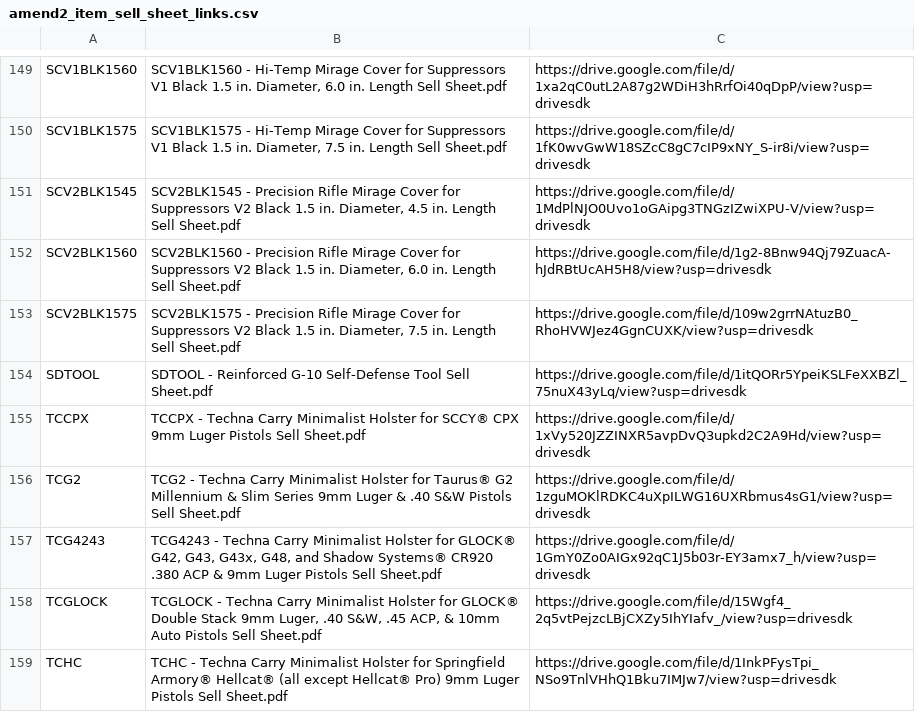
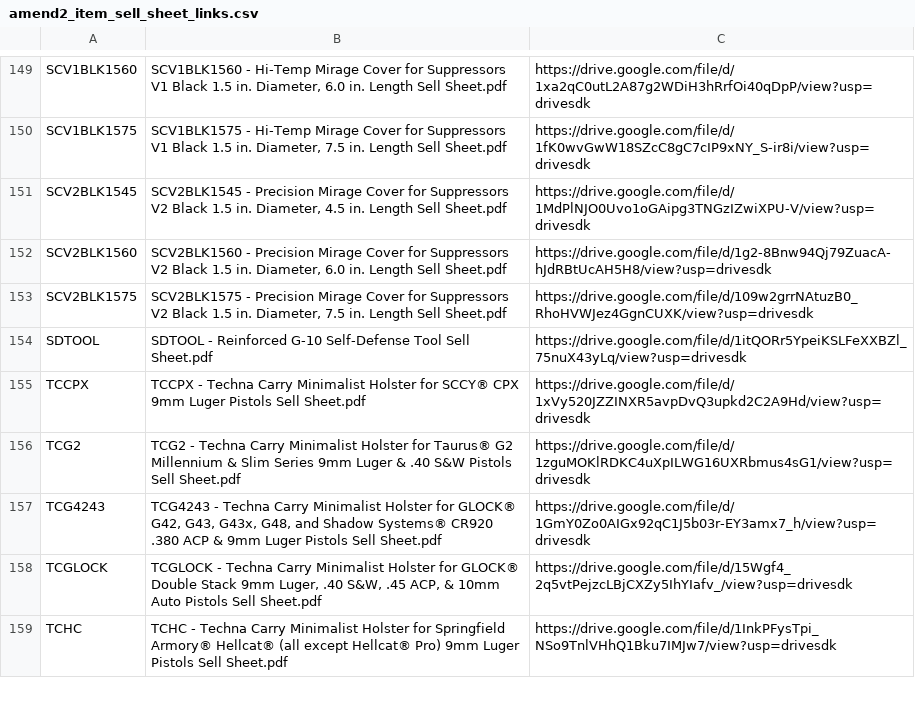
Before and after one commit to Michael-A2/Amend2-ItemLeadTimes, a CSV file: amend2_item_sell_sheet_links.csv, drawn as a sheet; only a part is shown, gaps mark what is left out.

```diff
--- a/amend2_item_sell_sheet_links.csv
+++ b/amend2_item_sell_sheet_links.csv
@@ -150,5 +150,5 @@ SCV1BLK1560,"SCV1BLK1560 - Hi-Temp Mirage Cover for Suppressors V1 Black 1.5 in.
 SCV1BLK1575,"SCV1BLK1575 - Hi-Temp Mirage Cover for Suppressors V1 Black 1.5 in. Diameter, 7.5 in. Length Sell Sheet.pdf",https://drive.google.com/file/d/1fK0wvGwW18SZcC8gC7cIP9xNY_S-ir8i/view?usp=drivesdk
-SCV2BLK1545,"SCV2BLK1545 - Precision Rifle Mirage Cover for Suppressors V2 Black 1.5 in. Diameter, 4.5 in. Length Sell Sheet.pdf",https://drive.google.com/file/d/1MdPlNJO0Uvo1oGAipg3TNGzIZwiXPU-V/view?usp=drivesdk
-SCV2BLK1560,"SCV2BLK1560 - Precision Rifle Mirage Cover for Suppressors V2 Black 1.5 in. Diameter, 6.0 in. Length Sell Sheet.pdf",https://drive.google.com/file/d/1g2-8Bnw94Qj79ZuacA-hJdRBtUcAH5H8/view?usp=drivesdk
-SCV2BLK1575,"SCV2BLK1575 - Precision Rifle Mirage Cover for Suppressors V2 Black 1.5 in. Diameter, 7.5 in. Length Sell Sheet.pdf",https://drive.google.com/file/d/109w2grrNAtuzB0_RhoHVWJez4GgnCUXK/view?usp=drivesdk
+SCV2BLK1545,"SCV2BLK1545 - Precision Mirage Cover for Suppressors V2 Black 1.5 in. Diameter, 4.5 in. Length Sell Sheet.pdf",https://drive.google.com/file/d/1MdPlNJO0Uvo1oGAipg3TNGzIZwiXPU-V/view?usp=drivesdk
+SCV2BLK1560,"SCV2BLK1560 - Precision Mirage Cover for Suppressors V2 Black 1.5 in. Diameter, 6.0 in. Length Sell Sheet.pdf",https://drive.google.com/file/d/1g2-8Bnw94Qj79ZuacA-hJdRBtUcAH5H8/view?usp=drivesdk
+SCV2BLK1575,"SCV2BLK1575 - Precision Mirage Cover for Suppressors V2 Black 1.5 in. Diameter, 7.5 in. Length Sell Sheet.pdf",https://drive.google.com/file/d/109w2grrNAtuzB0_RhoHVWJez4GgnCUXK/view?usp=drivesdk
 SDTOOL,SDTOOL - Reinforced G-10 Self-Defense Tool Sell Sheet.pdf,https://drive.google.com/file/d/1itQORr5YpeiKSLFeXXBZl_75nuX43yLq/view?usp=drivesdk
```
